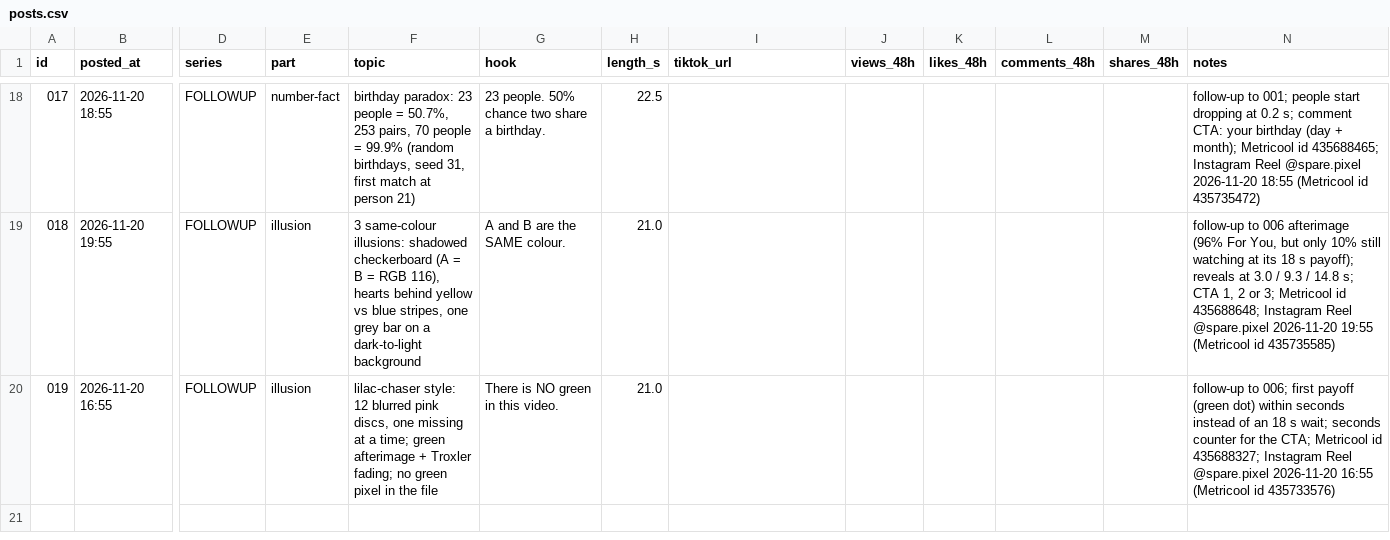
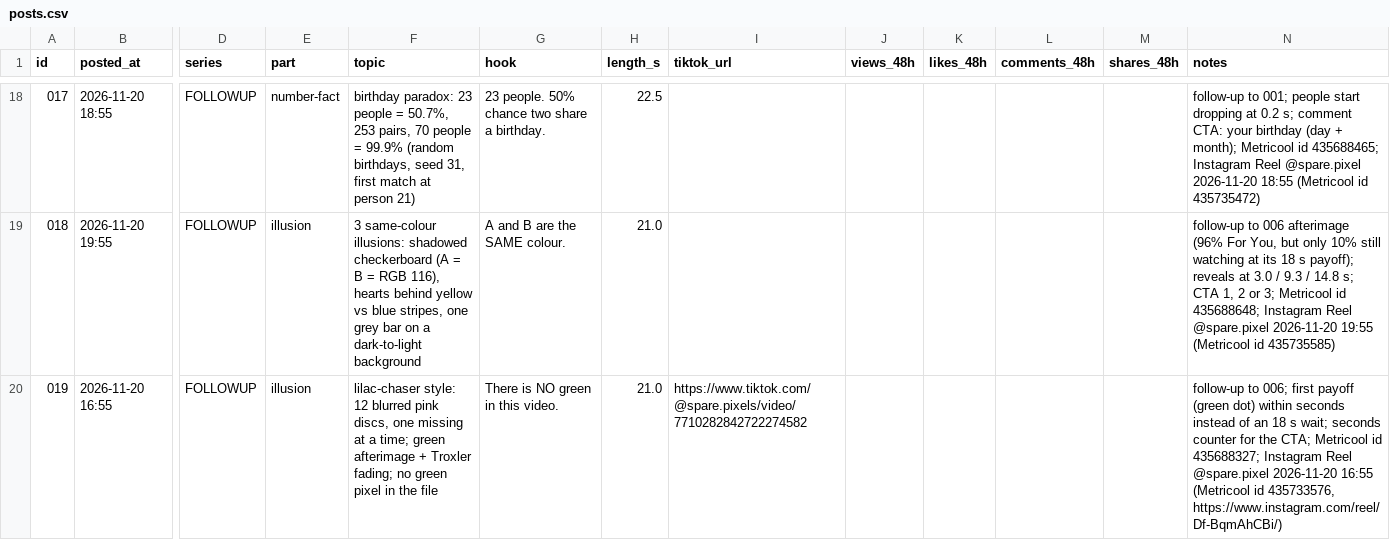
Before and after one commit to ginterdennis/spare-pixels-videos, a CSV file: posts.csv, drawn as a sheet; only a part is shown, gaps mark what is left out; the diff names each change by its address in the sheet, - before the commit and + after, or states it on an @@ line.

```diff
--- a/posts.csv
+++ b/posts.csv
-I20 (tiktok_url): (empty)
+I20 (tiktok_url): https://www.tiktok.com/@spare.pixels/video/7710282842722274582
-N20 (notes): …(Metricool id 435733576)
+N20 (notes): …(Metricool id 435733576, https://www.instagram.com/reel/Df-BqmAhCBi/)
```
